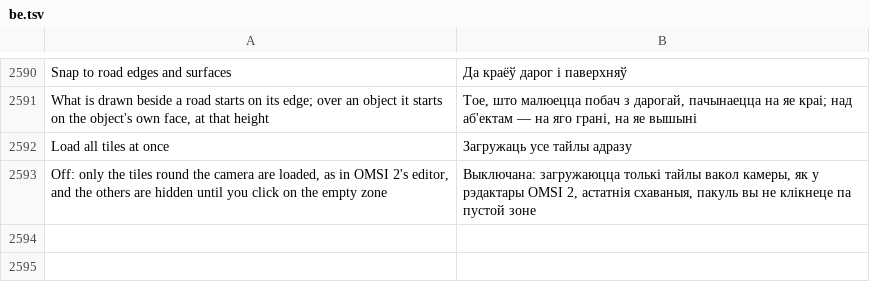
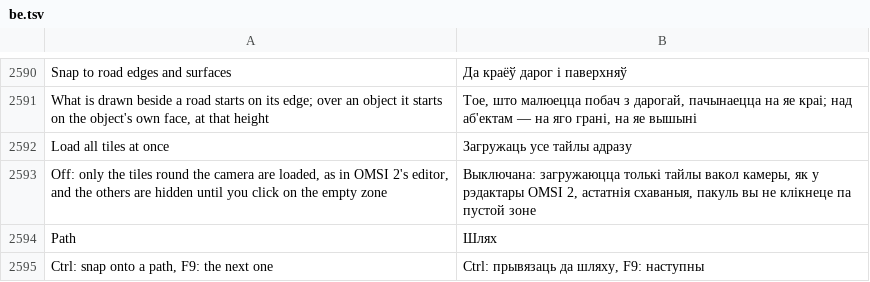
Before and after one commit to openOMSI-org/openMapper, a TSV file: locales/be.tsv, drawn as a sheet; only a part is shown, gaps mark what is left out.

```diff
--- a/locales/be.tsv
+++ b/locales/be.tsv
@@ -2593 +2593,3 @@ Load all tiles at once	Загружаць усе тайлы адразу
 Off: only the tiles round the camera are loaded, as in OMSI 2's editor, and the others are hidden until you click on the empty zone	Выключана: загружаюцца толькі тайлы вакол камеры, як у рэдактары OMSI 2, астатнія схаваныя, пакуль вы не клікнеце па пустой зоне
+Path	Шлях
+Ctrl: snap onto a path, F9: the next one	Ctrl: прывязаць да шляху, F9: наступны
```
Also changed, not shown: locales/hi.tsv, locales/it.tsv, 26 other files.
